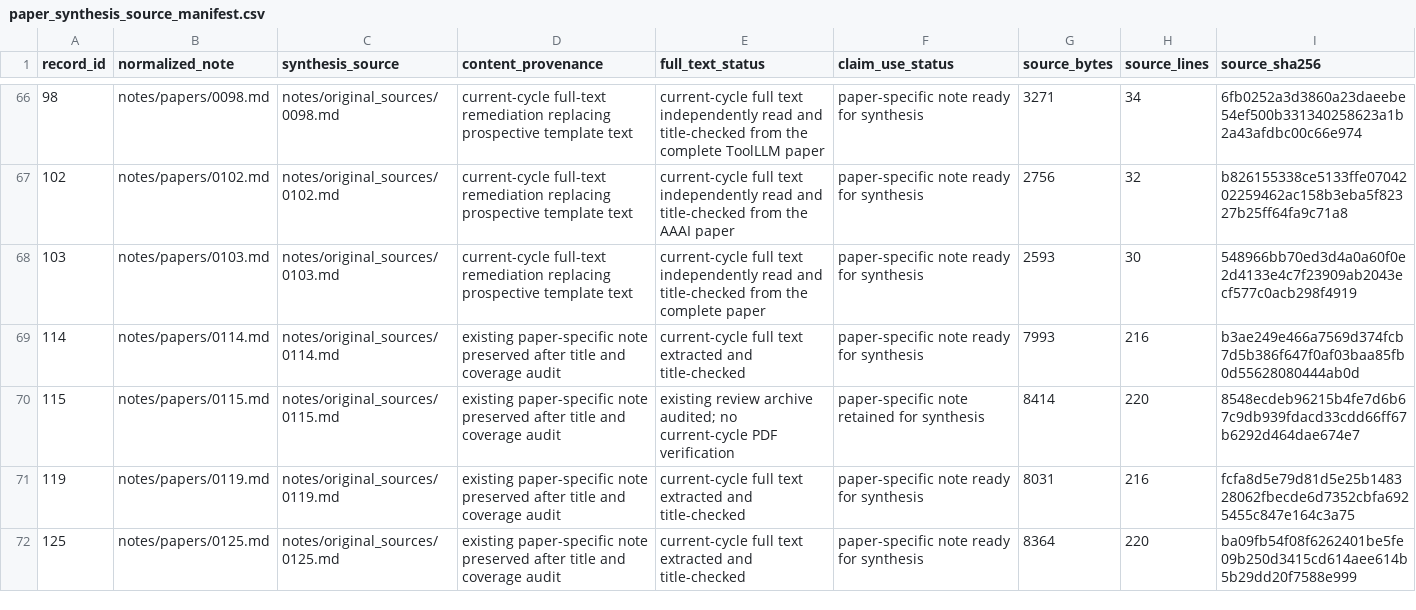
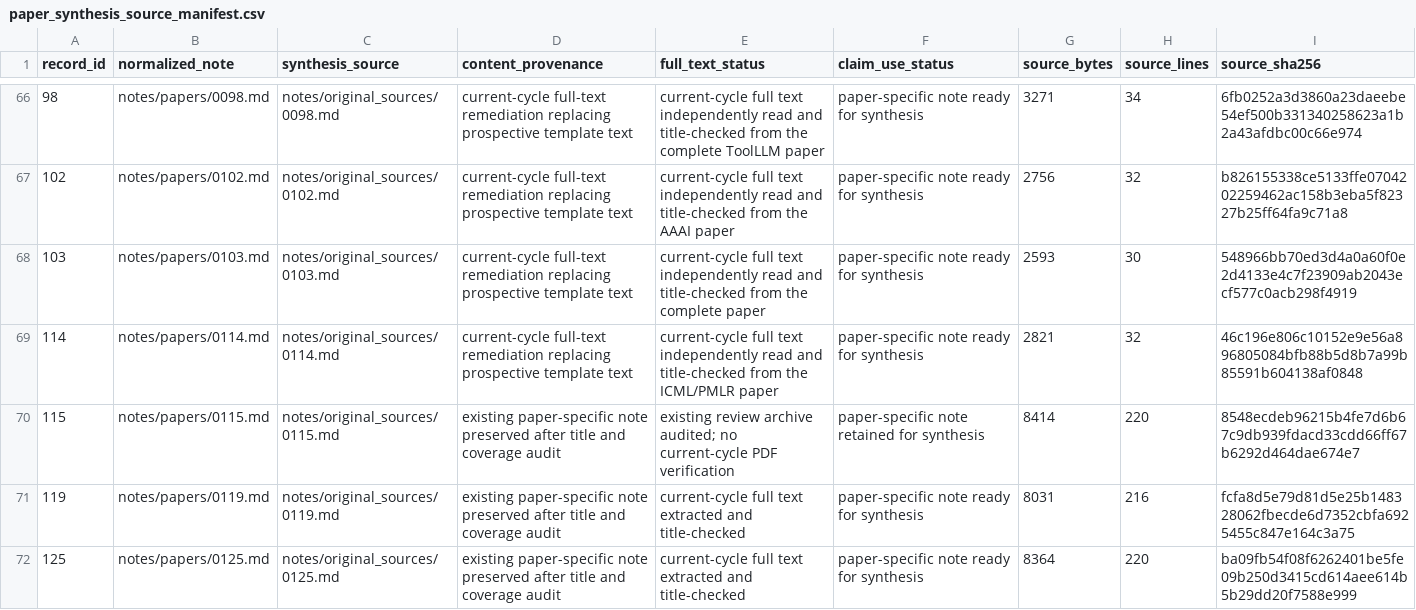
Before and after one commit to khayoubIsmail/llm-web-agents-survey-evidence, a CSV file: data/paper_synthesis_source_manifest.csv, drawn as a sheet; only a part is shown, gaps mark what is left out.

```diff
--- a/data/paper_synthesis_source_manifest.csv
+++ b/data/paper_synthesis_source_manifest.csv
@@ -68,3 +68,3 @@ record_id,normalized_note,synthesis_source,content_provenance,full_text_status,c
 103,notes/papers/0103.md,notes/original_sources/0103.md,current-cycle full-text remediation replacing prospective template text,current-cycle full text independently read and title-checked from the complete paper,paper-specific note ready for synthesis,2593,30,548966bb70ed3d4a0a60f0e2d4133e4c7f23909ab2043ecf577c0acb298f4919
-114,notes/papers/0114.md,notes/original_sources/0114.md,existing paper-specific note preserved after title and coverage audit,current-cycle full text extracted and title-checked,paper-specific note ready for synthesis,7993,216,b3ae249e466a7569d374fcb7d5b386f647f0af03baa85fb0d55628080444ab0d
+114,notes/papers/0114.md,notes/original_sources/0114.md,current-cycle full-text remediation replacing prospective template text,current-cycle full text independently read and title-checked from the ICML/PMLR paper,paper-specific note ready for synthesis,2821,32,46c196e806c10152e9e56a896805084bfb88b5d8b7a99b85591b604138af0848
 115,notes/papers/0115.md,notes/original_sources/0115.md,existing paper-specific note preserved after title and coverage audit,existing review archive audited; no current-cycle PDF verification,paper-specific note retained for synthesis,8414,220,8548ecdeb96215b4fe7d6b67c9db939fdacd33cdd66ff67b6292d464dae674e7
```
Also changed, not shown: 1 other file.
